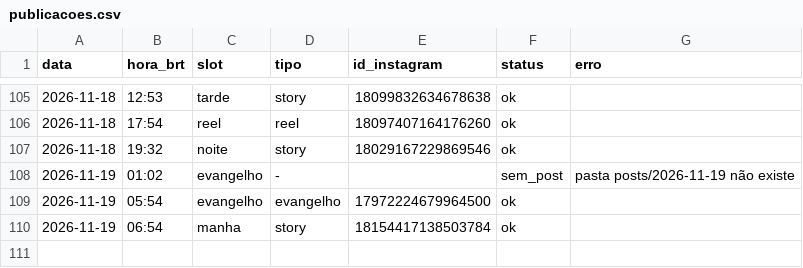
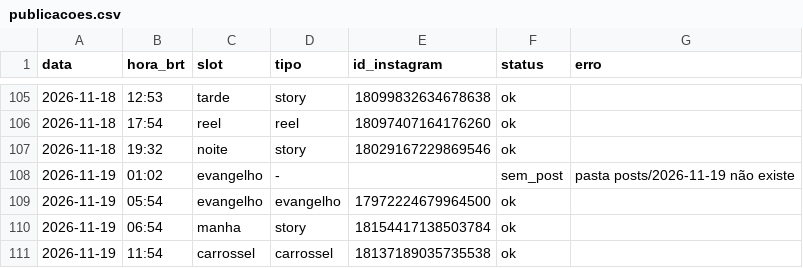
Before and after one commit to pedro-nascimento-line/acta-dei, a CSV file: log/publicacoes.csv, drawn as a sheet; only a part is shown, gaps mark what is left out; the diff names each change by its address in the sheet, - before the commit and + after, or states it on an @@ line.

```diff
--- a/log/publicacoes.csv
+++ b/log/publicacoes.csv
+row 111: 2026-11-19 | 11:54 | carrossel | carrossel | 18137189035735538 | ok
```
Also changed, not shown: 2 other files.
